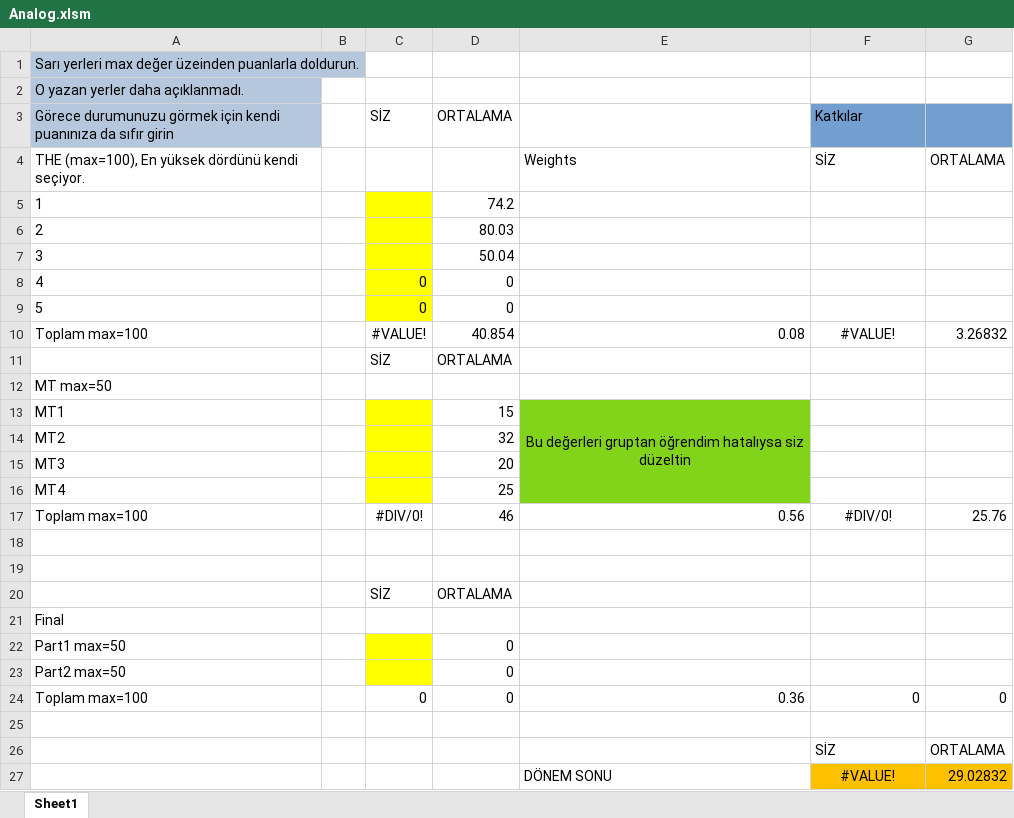
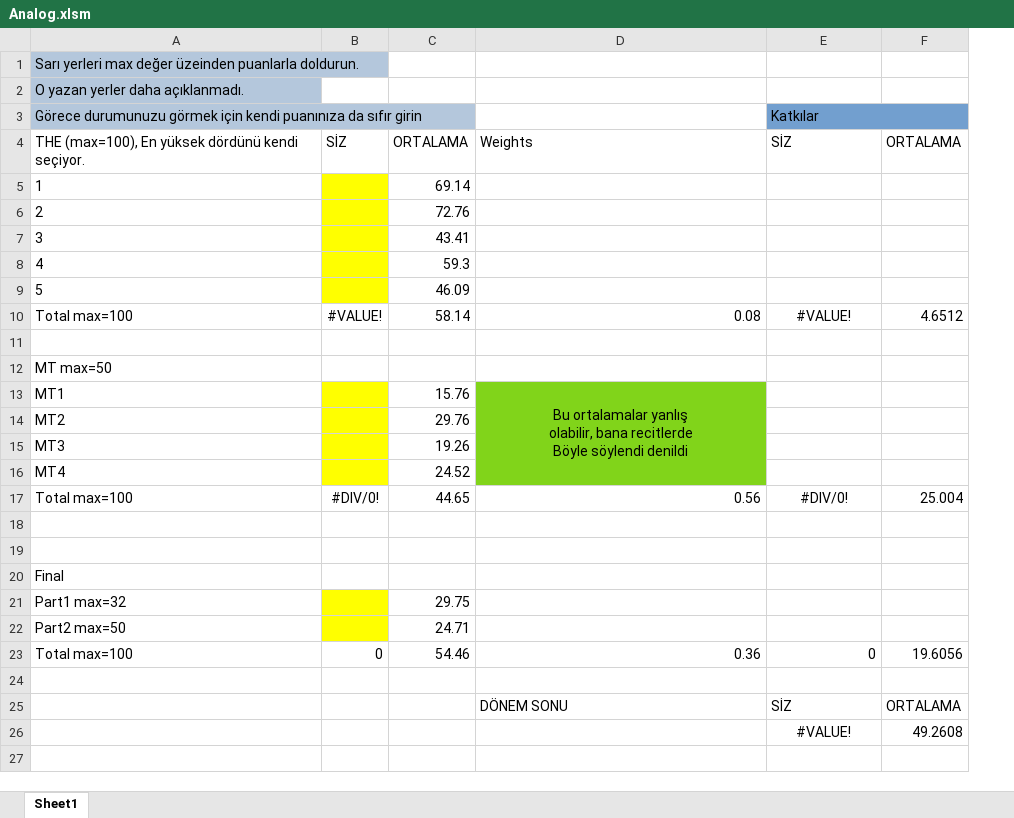
Before and after one commit to utkankilic/EE311-Term-Grade-Calculator, an Excel workbook: Analog.xlsm, sheet Sheet1, drawn as a sheet; values as stored, in another font and other column widths than the file's, no borders; removed rows and columns are numbered as before the commit, all else as after; ↵ is a line break in a cell; the diff names each change by its address in the sheet, - before the commit and + after, or states it on an @@ line.

```diff
--- a/Analog.xlsm (sheet Sheet1)
+++ b/Analog.xlsm (sheet Sheet1)
-column B, empty
-column D, rows 3-10: ORTALAMA |  | 74.2 | 80.03 | 50.04 | 0 | 0 | 40.854; rows 13-17: 15 | 32 | 20 | 25 | 46; rows 22-24: all 0
+column C, rows 4-10: ORTALAMA | 69.14 | 72.76 | 43.41 | 59.3 | 46.09 | 58.14; rows 13-23: 15.76 | 29.76 | 19.26 | 24.52 | 44.65 |  |  |  | 29.75 | 24.71 | 54.46
-column G, rows 4-10: ORTALAMA |  |  |  |  |  | 3.26832; row 17: 25.76; rows 24-26: 0 |  | ORTALAMA
+column F, rows 4-10: ORTALAMA |  |  |  |  |  | 4.6512; rows 17-23: 25.004 |  |  |  |  |  | 19.6056; row 26: 49.2608
-B3: SİZ
+B3: (empty)
+E3:F3 merged
-B4: (empty)
+B4: SİZ
-B8:B9: 0
+B8:B9: (empty)
@@ column A renumbered between rows 10 and 23 @@
-row 11:  |  | SİZ | ORTALAMA
+row 12: MT max=50
-D13: Bu değerleri gruptan öğrendim hatalıysa siz düzeltin
+D13: Bu ortalamalar yanlış ↵ olabilir, bana recitlerde ↵ Böyle söylendi denildi
-row 20:  |  | SİZ | ORTALAMA
+row 25:  |  |  | DÖNEM SONU | SİZ | ORTALAMA
-E26: SİZ
+E26: #VALUE!
-E26 alignment: left
+E26 alignment: center
-row 27:  |  |  |  | DÖNEM SONU | #VALUE! | 29.02832
```
Also changed, not shown: formulas that keep their value, 1 other file.
